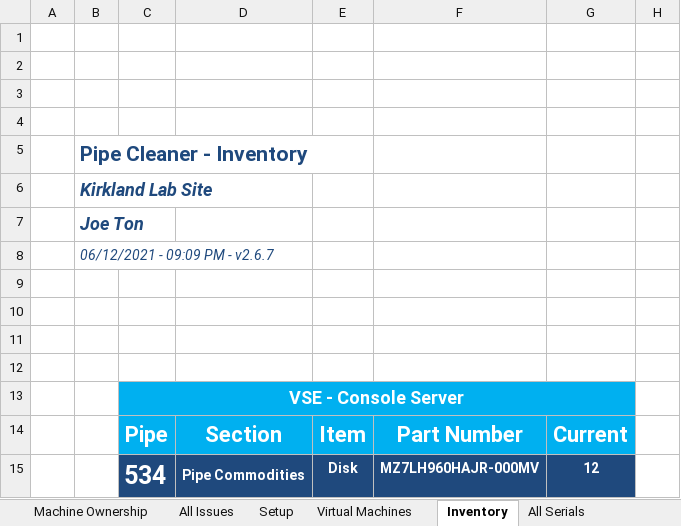
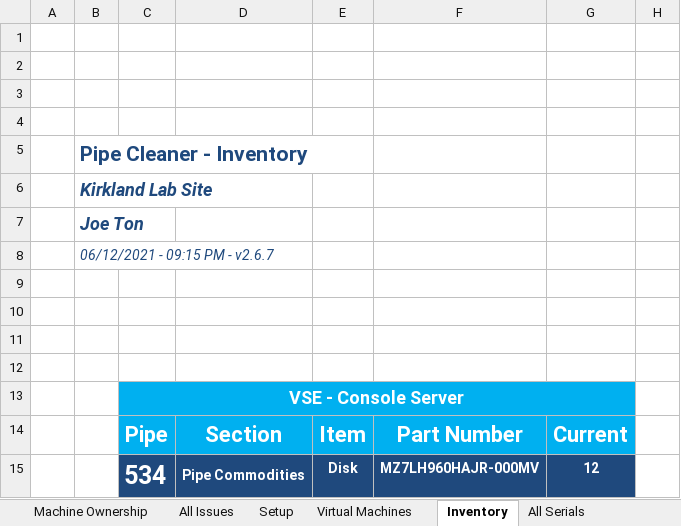
Before and after one commit to monkeyman51/VSE_PipeCleaner_2, an Excel workbook: pipes/main_dashboard.xlsx, sheet Inventory, drawn as a sheet; only a part is shown; values as stored, in another font and other column widths than the file's, no borders; charts and pictures not drawn; the diff names each change by its address in the sheet, - before the commit and + after, or states it on an @@ line.

```diff
--- a/pipes/main_dashboard.xlsx (sheet Inventory)
+++ b/pipes/main_dashboard.xlsx (sheet Inventory)
-B8: 06/12/2021 - 09:09 PM - v2.6.7
+B8: 06/12/2021 - 09:15 PM - v2.6.7
```
Also changed, not shown: sheet All Serials, sheet All Part Numbers, sheet Virtual Machines, sheet Setup, sheet All Issues, sheet Machine Ownership, 1 more sheet, request_form.xlsx, settings/request_template.xlsx, 39 other files.
